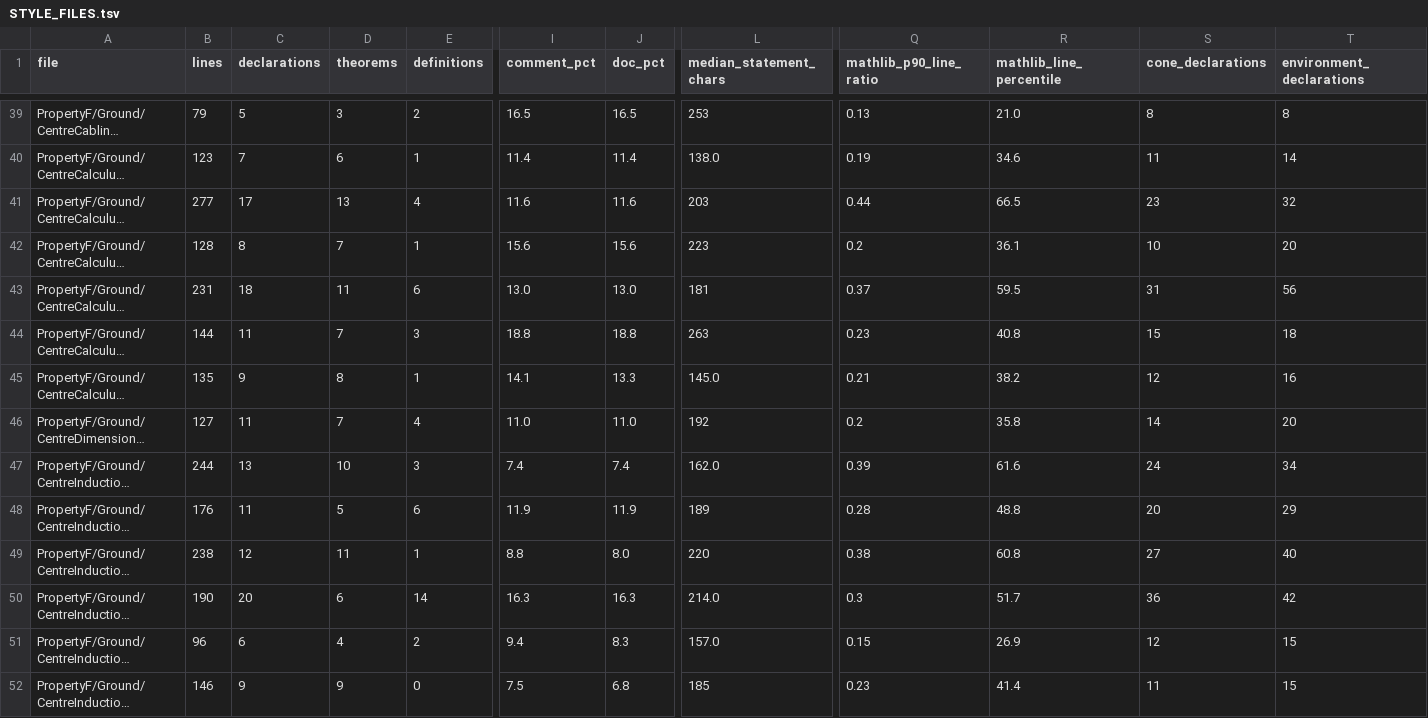
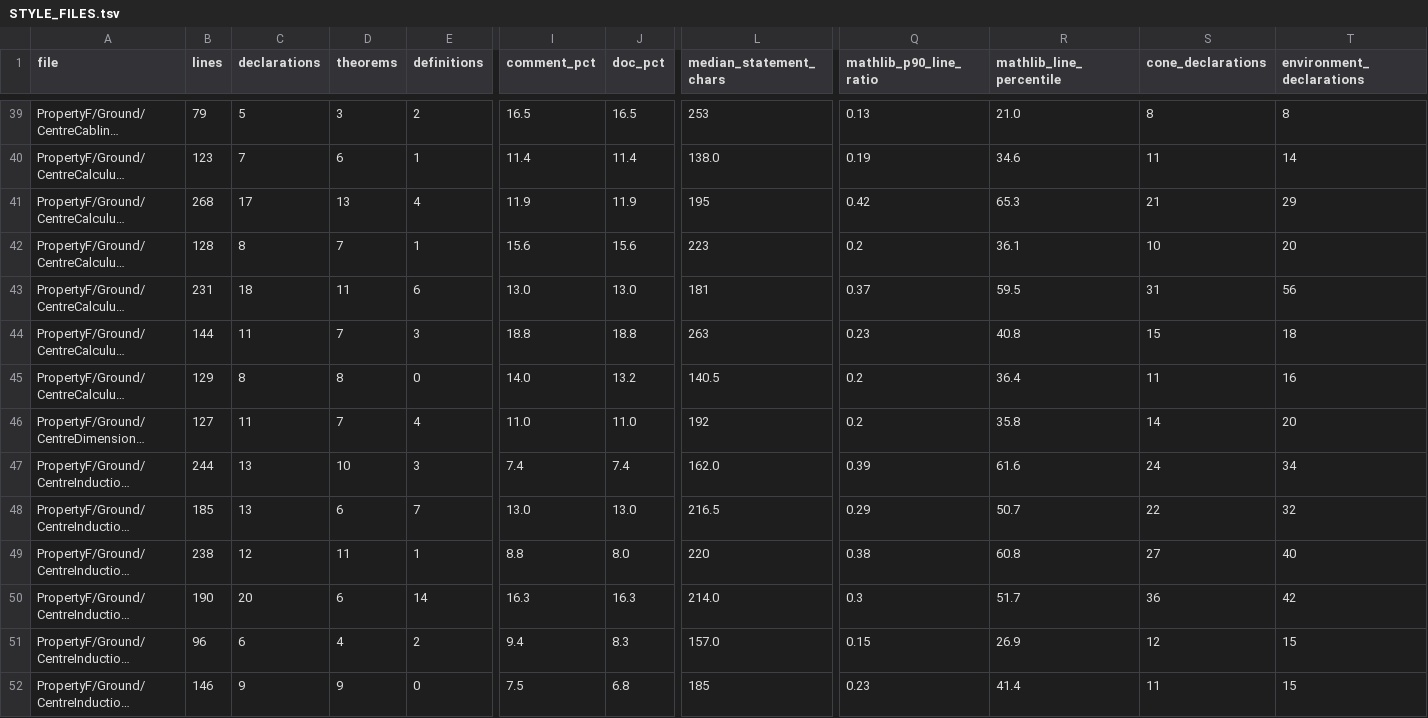
Before and after one commit to project-numina/mtc, a TSV file: STYLE_FILES.tsv, drawn as a sheet; only a part is shown, gaps mark what is left out; long unchanged cells end in …; the diff covers the shown part only; the diff names each change by its address in the sheet, - before the commit and + after, or states it on an @@ line.

```diff
--- a/STYLE_FILES.tsv
+++ b/STYLE_FILES.tsv
-B41 (lines): 277
+B41 (lines): 268
-I41 (comment_pct): 11.6
+I41 (comment_pct): 11.9
-J41 (doc_pct): 11.6
+J41 (doc_pct): 11.9
-L41 (median_statement_chars): 203
+L41 (median_statement_chars): 195
-Q41 (mathlib_p90_line_ratio): 0.44
+Q41 (mathlib_p90_line_ratio): 0.42
-R41 (mathlib_line_percentile): 66.5
+R41 (mathlib_line_percentile): 65.3
-S41 (cone_declarations): 23
+S41 (cone_declarations): 21
-T41 (environment_declarations): 32
+T41 (environment_declarations): 29
-B45 (lines): 135
+B45 (lines): 129
-C45 (declarations): 9
+C45 (declarations): 8
-E45 (definitions): 1
+E45 (definitions): 0
-I45 (comment_pct): 14.1
+I45 (comment_pct): 14.0
-J45 (doc_pct): 13.3
+J45 (doc_pct): 13.2
-L45 (median_statement_chars): 145.0
+L45 (median_statement_chars): 140.5
-Q45 (mathlib_p90_line_ratio): 0.21
+Q45 (mathlib_p90_line_ratio): 0.2
-R45 (mathlib_line_percentile): 38.2
+R45 (mathlib_line_percentile): 36.4
-S45 (cone_declarations): 12
+S45 (cone_declarations): 11
-B48 (lines): 176
+B48 (lines): 185
-C48 (declarations): 11
+C48 (declarations): 13
-D48 (theorems): 5
+D48 (theorems): 6
-E48 (definitions): 6
+E48 (definitions): 7
-I48 (comment_pct): 11.9
+I48 (comment_pct): 13.0
-J48 (doc_pct): 11.9
+J48 (doc_pct): 13.0
-L48 (median_statement_chars): 189
+L48 (median_statement_chars): 216.5
-Q48 (mathlib_p90_line_ratio): 0.28
+Q48 (mathlib_p90_line_ratio): 0.29
-R48 (mathlib_line_percentile): 48.8
+R48 (mathlib_line_percentile): 50.7
-S48 (cone_declarations): 20
+S48 (cone_declarations): 22
-T48 (environment_declarations): 29
+T48 (environment_declarations): 32
```
Also changed, not shown: 101 edited cells elsewhere in this file, STYLE_DECLARATIONS.tsv, 2 other files.
